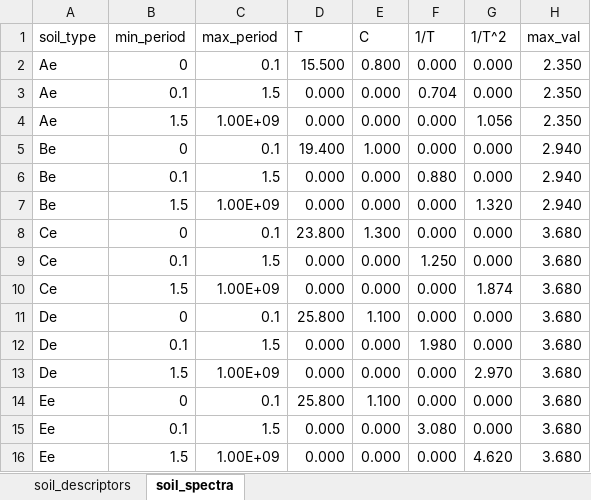
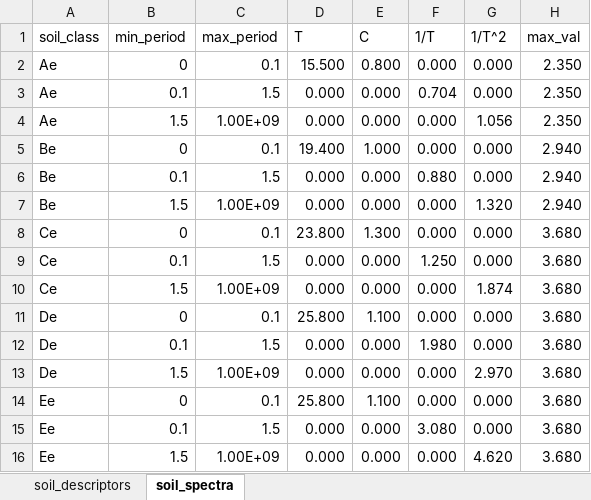
Before and after one commit to skane88/utilityscripts, an Excel workbook: utilityscripts/earthquake/as1170_4_data.xlsx, sheet soil_spectra, drawn as a sheet; values as stored, in another font and other column widths than the file's, no borders; the diff names each change by its address in the sheet, - before the commit and + after, or states it on an @@ line.

```diff
--- a/utilityscripts/earthquake/as1170_4_data.xlsx (sheet soil_spectra)
+++ b/utilityscripts/earthquake/as1170_4_data.xlsx (sheet soil_spectra)
-A1: soil_type
+A1: soil_class
```
Also changed, not shown: sheet soil_descriptors, 2 other files.
